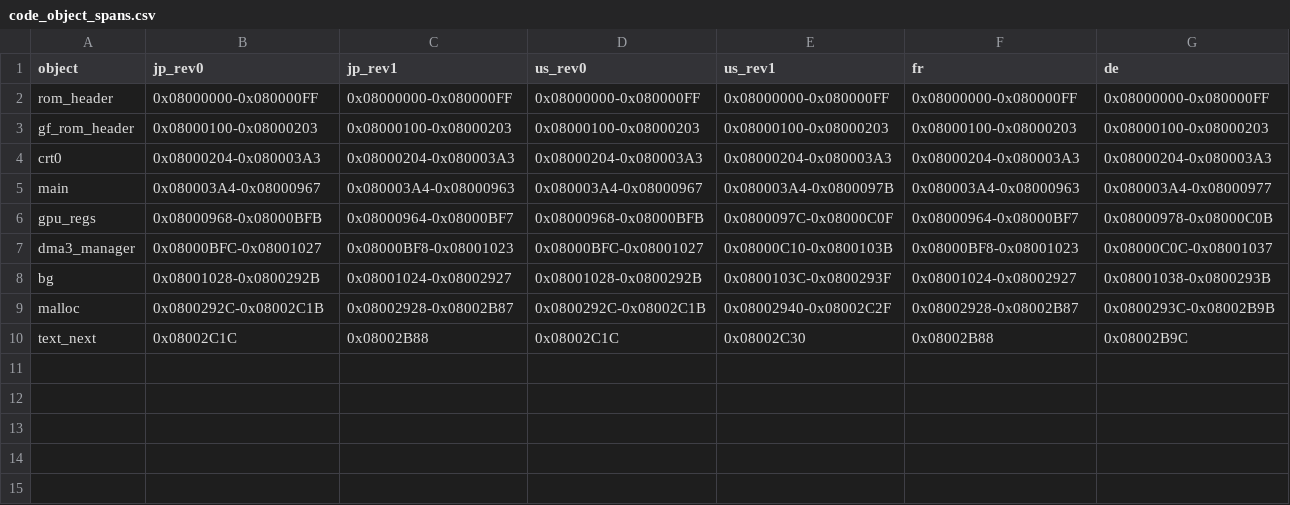
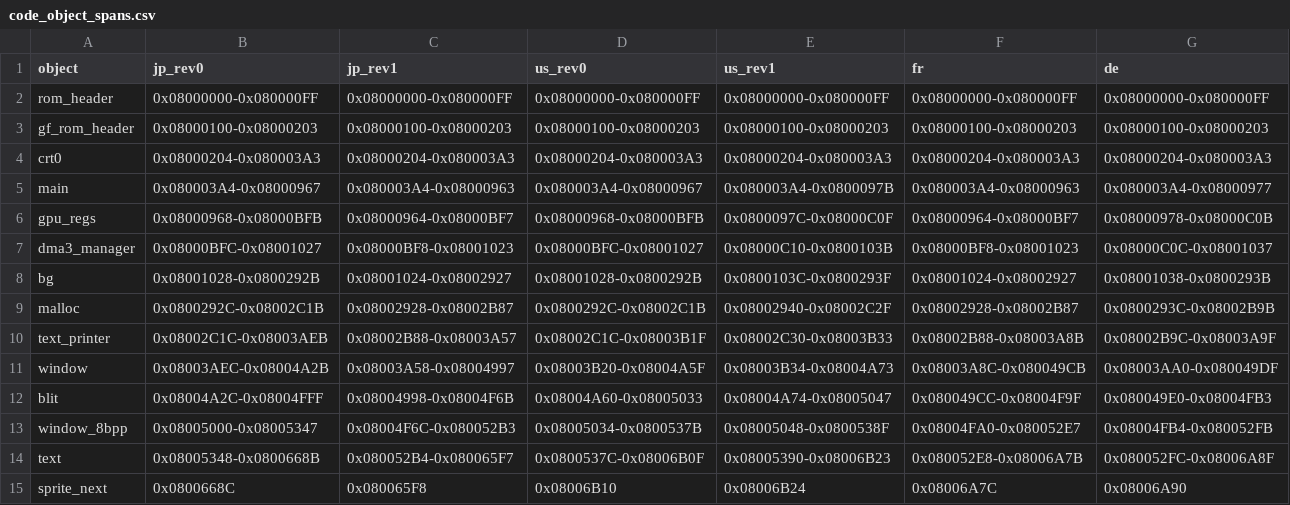
Before and after one commit to SakuraiTsubaki/PocketMonsters-FireRed-Disassembly, a CSV file: analysis/code_object_spans.csv, drawn as a sheet; only a part is shown; removed rows and columns are numbered as before the commit, all else as after; rows hold the shown columns only; the diff names each change by its address in the sheet, - before the commit and + after, or states it on an @@ line.

Commit message:
Map exact text and window pipeline object spans

```diff
--- a/analysis/code_object_spans.csv
+++ b/analysis/code_object_spans.csv
-row 10: text_next | 0x08002C1C | 0x08002B88 | 0x08002C1C | 0x08002C30 | 0x08002B88 | 0x08002B9C
+row 10: text_printer | 0x08002C1C-0x08003AEB | 0x08002B88-0x08003A57 | 0x08002C1C-0x08003B1F | 0x08002C30-0x08003B33 | 0x08002B88-0x08003A8B | 0x08002B9C-0x08003A9F
+row 11: window | 0x08003AEC-0x08004A2B | 0x08003A58-0x08004997 | 0x08003B20-0x08004A5F | 0x08003B34-0x08004A73 | 0x08003A8C-0x080049CB | 0x08003AA0-0x080049DF
+row 12: blit | 0x08004A2C-0x08004FFF | 0x08004998-0x08004F6B | 0x08004A60-0x08005033 | 0x08004A74-0x08005047 | 0x080049CC-0x08004F9F | 0x080049E0-0x08004FB3
+row 13: window_8bpp | 0x08005000-0x08005347 | 0x08004F6C-0x080052B3 | 0x08005034-0x0800537B | 0x08005048-0x0800538F | 0x08004FA0-0x080052E7 | 0x08004FB4-0x080052FB
+row 14: text | 0x08005348-0x0800668B | 0x080052B4-0x080065F7 | 0x0800537C-0x08006B0F | 0x08005390-0x08006B23 | 0x080052E8-0x08006A7B | 0x080052FC-0x08006A8F
+row 15: sprite_next | 0x0800668C | 0x080065F8 | 0x08006B10 | 0x08006B24 | 0x08006A7C | 0x08006A90
```
